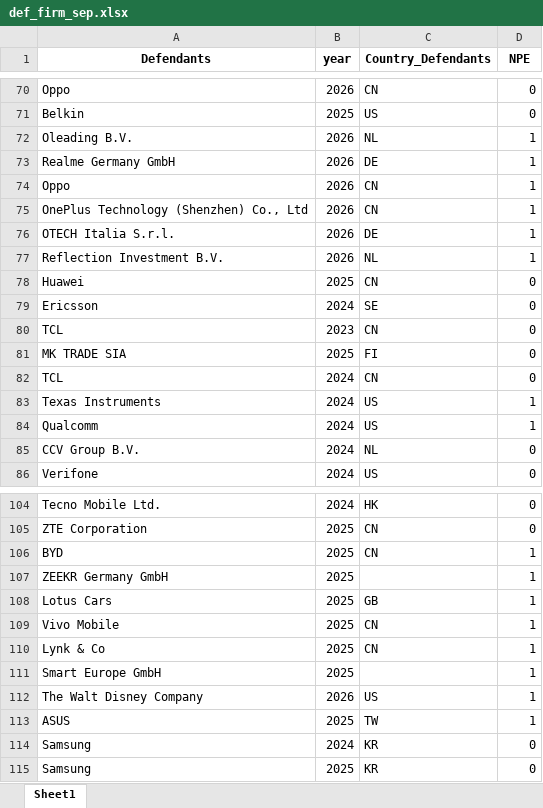
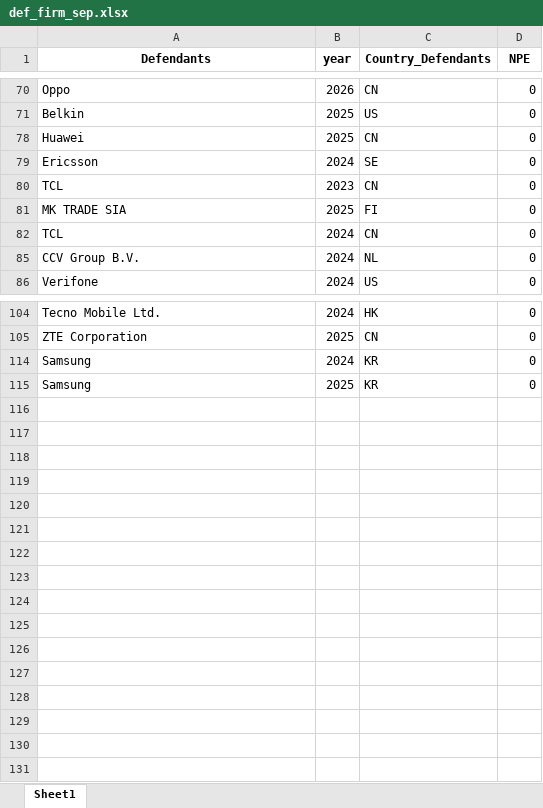
Before and after one commit to Marcel-Nguyen-PSE/Stage_BxSE, an Excel workbook: Data/def_firm_sep.xlsx, sheet Sheet1, drawn as a sheet; only a part is shown, gaps mark what is left out; values as stored, in another font and other column widths than the file's, no borders; the diff covers the shown part only; the diff names each change by its address in the sheet, - before the commit and + after, or states it on an @@ line.

```diff
--- a/Data/def_firm_sep.xlsx (sheet Sheet1)
+++ b/Data/def_firm_sep.xlsx (sheet Sheet1)
@@ row 72 hidden: Oleading B.V. | 2026 | NL | 1 @@
@@ row 73 hidden: Realme Germany GmbH | 2026 | DE | 1 @@
@@ row 74 hidden: Oppo | 2026 | CN | 1 @@
@@ row 75 hidden: OnePlus Technology (Shenzhen) Co., Ltd | 2026 | CN | 1 @@
@@ row 76 hidden: OTECH Italia S.r.l. | 2026 | DE | 1 @@
@@ row 77 hidden: Reflection Investment B.V. | 2026 | NL | 1 @@
@@ row 83 hidden: Texas Instruments | 2024 | US | 1 @@
@@ row 84 hidden: Qualcomm | 2024 | US | 1 @@
@@ row 106 hidden: BYD | 2025 | CN | 1 @@
@@ row 107 hidden: ZEEKR Germany GmbH | 2025 |  | 1 @@
@@ row 108 hidden: Lotus Cars | 2025 | GB | 1 @@
@@ row 109 hidden: Vivo Mobile | 2025 | CN | 1 @@
@@ row 110 hidden: Lynk & Co | 2025 | CN | 1 @@
@@ row 111 hidden: Smart Europe GmbH | 2025 |  | 1 @@
@@ row 112 hidden: The Walt Disney Company | 2026 | US | 1 @@
@@ row 113 hidden: ASUS | 2025 | TW | 1 @@
```
Also changed, not shown: 21 hidden or unhidden rows elsewhere in this sheet, Data/claim_firm_sep.xlsx, 10 other files.
